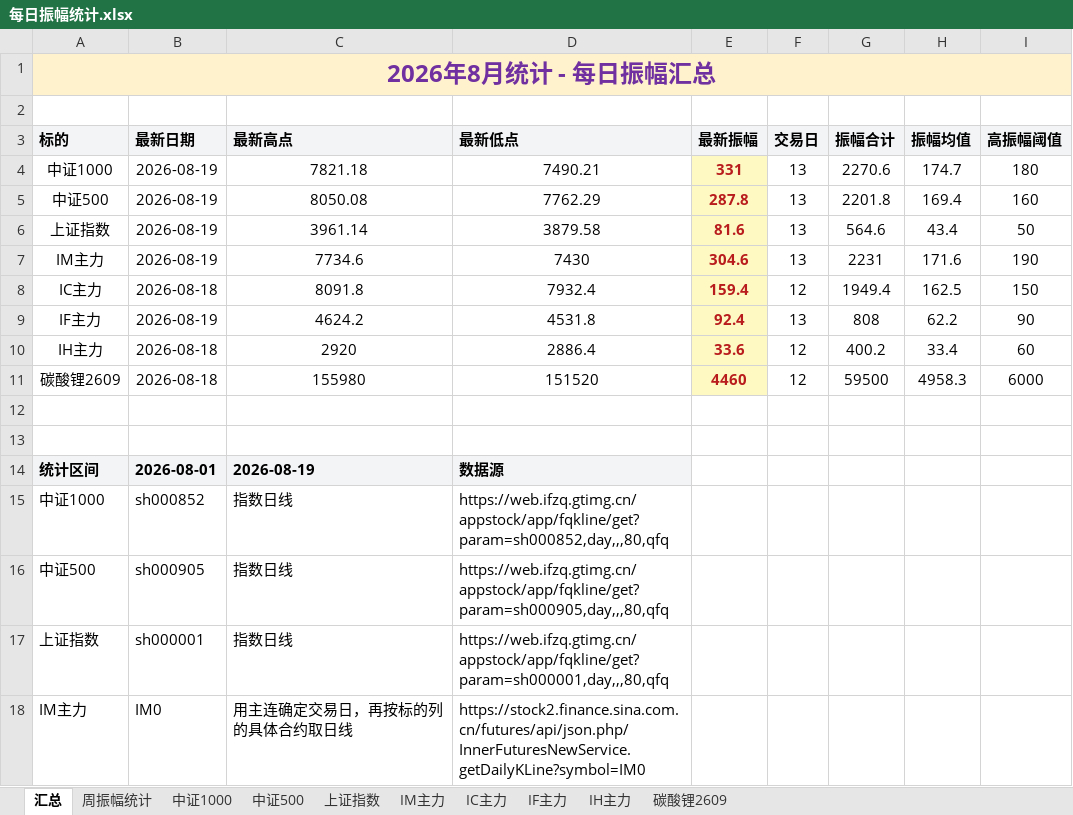
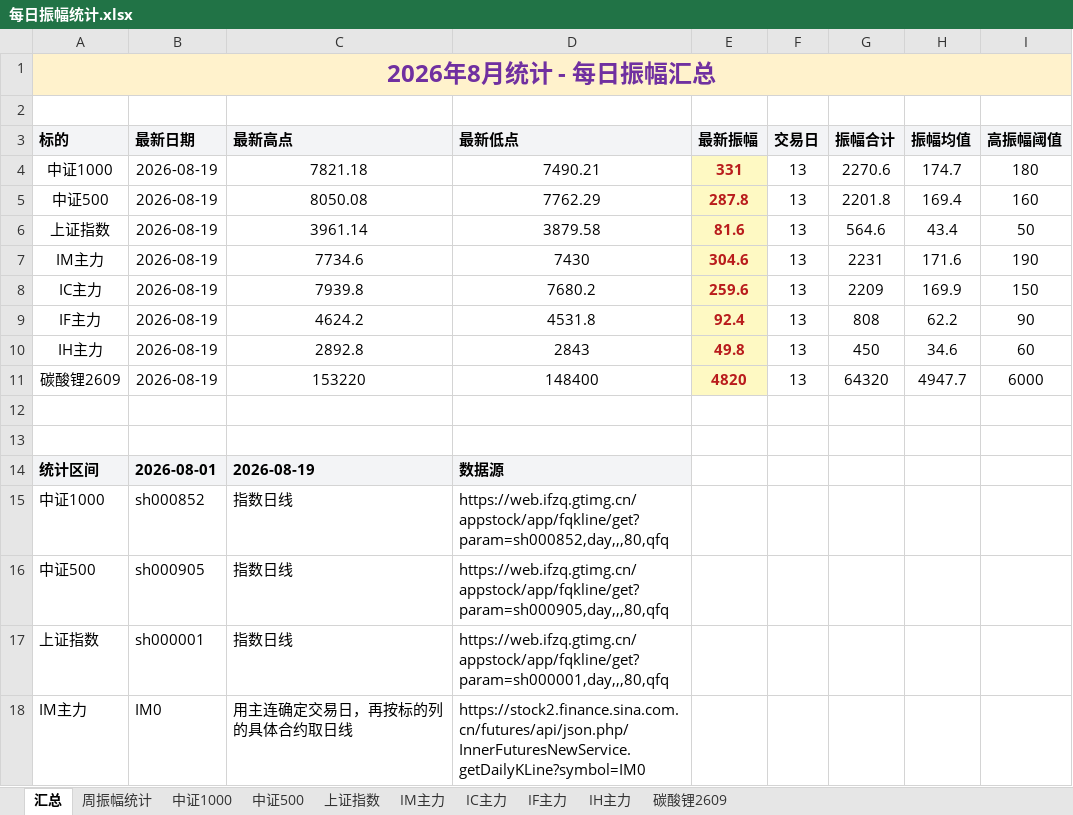
Before and after one commit to iputao-design/futures-amplitude-web, an Excel workbook: 每日振幅统计.xlsx, sheet 汇总, drawn as a sheet; only a part is shown; values as stored, in another font and other column widths than the file's, no borders; removed rows and columns are numbered as before the commit, all else as after; the diff names each change by its address in the sheet, - before the commit and + after, or states it on an @@ line.

```diff
--- a/每日振幅统计.xlsx (sheet 汇总)
+++ b/每日振幅统计.xlsx (sheet 汇总)
-row 8: IC主力 | 2026-08-18 | 8091.8 | 7932.4 | 159.4 | 12 | 1949.4 | 162.5 | 150
+row 8: IC主力 | 2026-08-19 | 7939.8 | 7680.2 | 259.6 | 13 | 2209 | 169.9 | 150
-row 10: IH主力 | 2026-08-18 | 2920 | 2886.4 | 33.6 | 12 | 400.2 | 33.4 | 60
-row 11: 碳酸锂2609 | 2026-08-18 | 155980 | 151520 | 4460 | 12 | 59500 | 4958.3 | 6000
+row 10: IH主力 | 2026-08-19 | 2892.8 | 2843 | 49.8 | 13 | 450 | 34.6 | 60
+row 11: 碳酸锂2609 | 2026-08-19 | 153220 | 148400 | 4820 | 13 | 64320 | 4947.7 | 6000
```
Also changed, not shown: sheet 周振幅统计, sheet IC主力, sheet IH主力, sheet 碳酸锂2609, 每日振幅统计_2026.xlsx, 5 other files.
